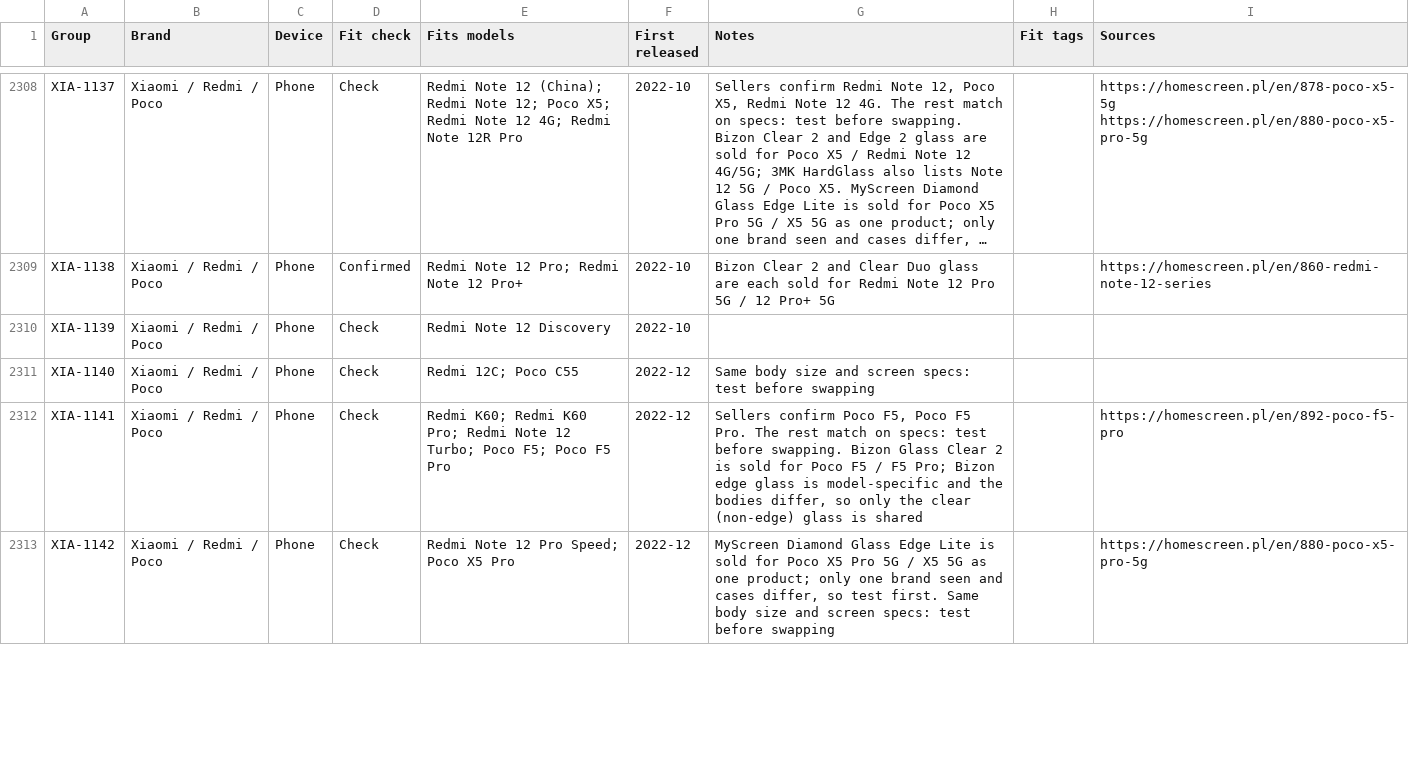
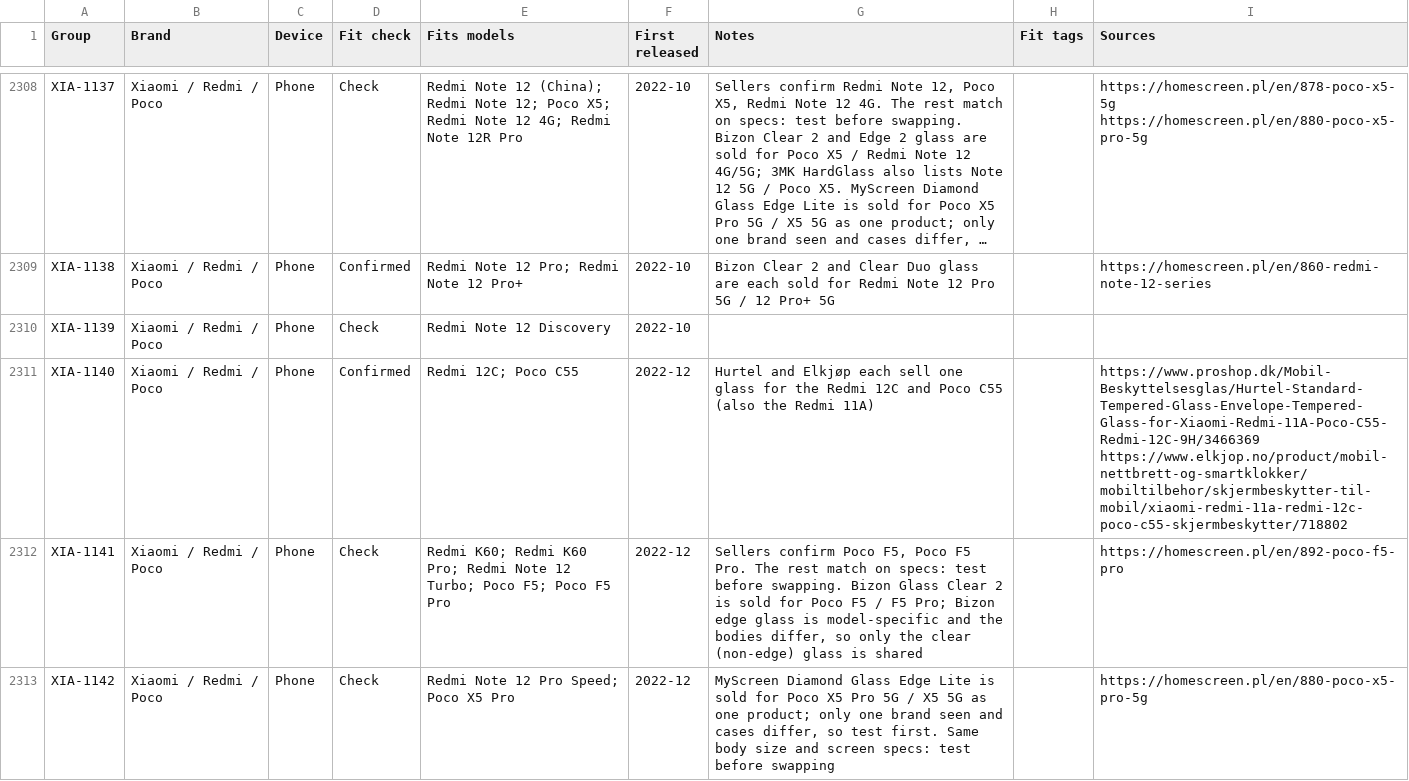
Before and after one commit to WelFedTed/tempered, a CSV file: docs/data/fit-groups.csv, drawn as a sheet; only a part is shown, gaps mark what is left out; long unchanged cells end in ….

```diff
--- a/docs/data/fit-groups.csv
+++ b/docs/data/fit-groups.csv
@@ -2310,3 +2310,3 @@ XIA-1138,Xiaomi / Redmi / Poco,Phone,Confirmed,Redmi Note 12 Pro; Redmi Note 12
 XIA-1139,Xiaomi / Redmi / Poco,Phone,Check,Redmi Note 12 Discovery,2022-10,,,
-XIA-1140,Xiaomi / Redmi / Poco,Phone,Check,Redmi 12C; Poco C55,2022-12,Same body size and screen specs: test before swapping,,
+XIA-1140,Xiaomi / Redmi / Poco,Phone,Confirmed,Redmi 12C; Poco C55,2022-12,Hurtel and Elkjøp each sell one glass for the Redmi 12C and Poco C55 (also the Redmi 11A),,https://www.proshop.dk/Mobil-Beskyttelsesglas/Hurtel-Standard-Tempered-Glass-Envelope-Tempered-Glass-for-Xiaomi-Redmi-11A-Poco-C55-Redmi-12C-9H/3466369 https://www.elkjop.no/product/mobil-nettbrett-og-smartklokker/mobiltilbehor/skjermbeskytter-til-mobil/xiaomi-redmi-11a-redmi-12c-poco-c55-skjermbeskytter/718802
 XIA-1141,Xiaomi / Redmi / Poco,Phone,Check,Redmi K60; Redmi K60 Pro; Redmi Note 12 Turbo; Poco F5; Poco F5 Pro,2022-12,"Sellers confirm Poco F5, Poco F5 Pro. The rest match on specs: test before swapping. Bizon Glass Clear 2 is sold for Poco F5 / F5 Pro; Bizon edge glass is model-specific and the bodies differ, so only the clear (non-edge) glass is shared",,https://homescreen.pl/en/892-poco-f5-pro
```
Also changed, not shown: 5 other files.
